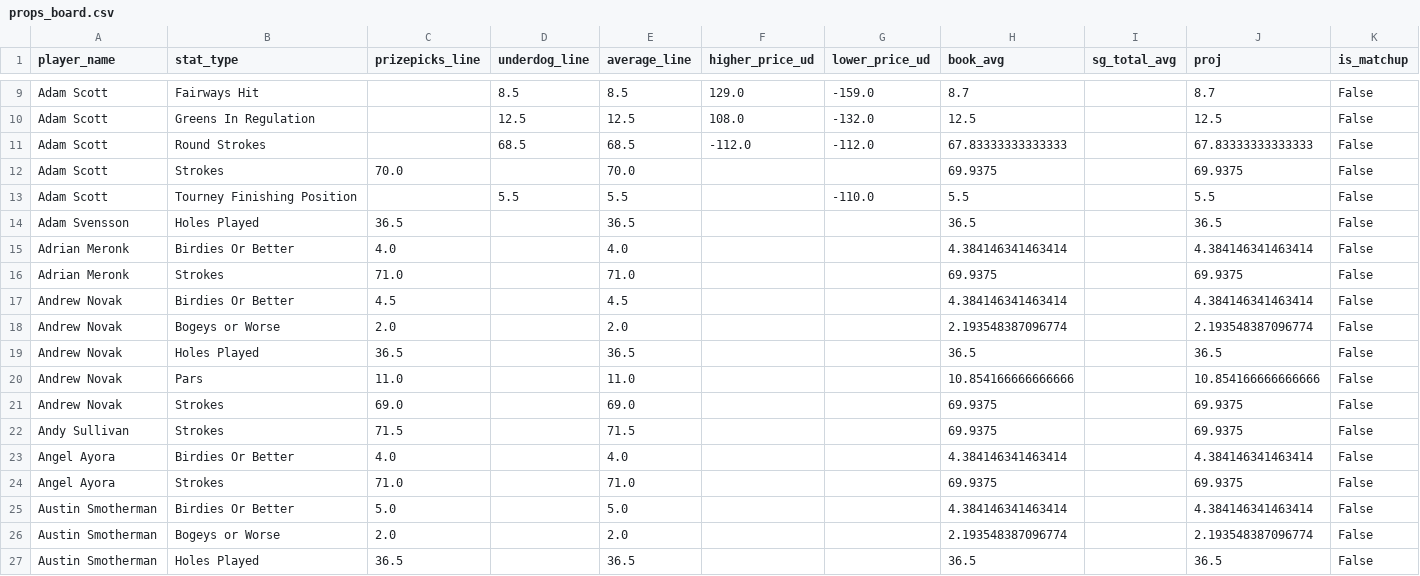
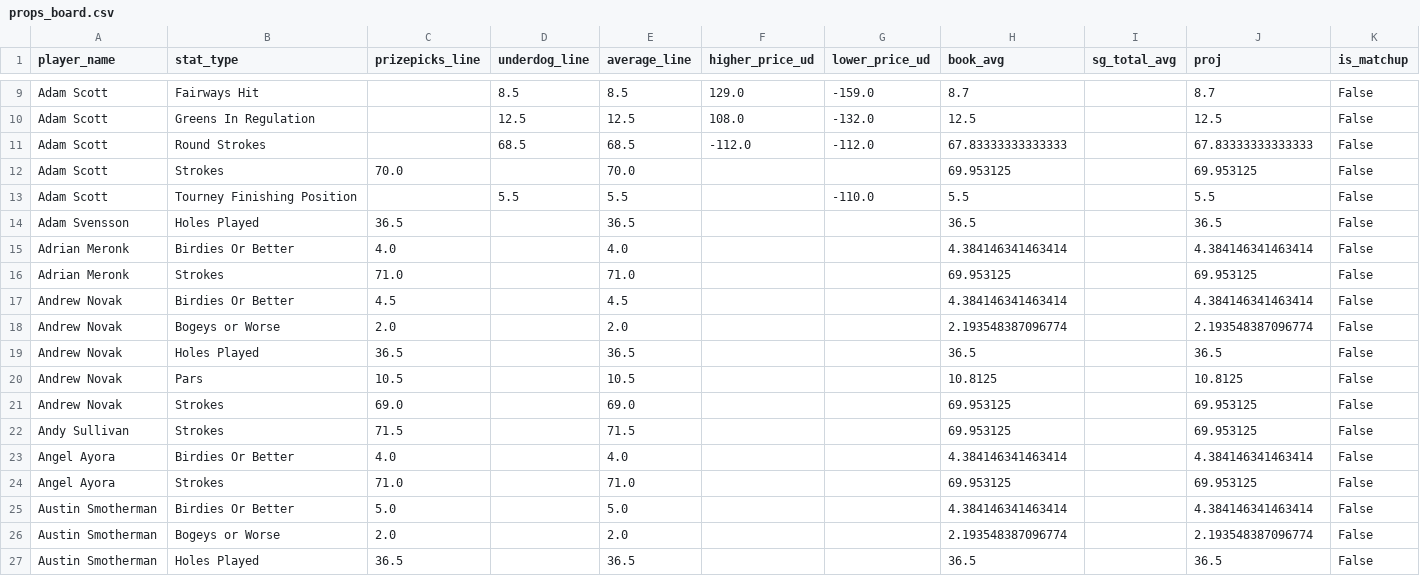
Before and after one commit to 925Sports/pga-tour-data, a CSV file: data/props_board.csv, drawn as a sheet; only a part is shown, gaps mark what is left out; the diff covers the shown part only.

```diff
--- a/data/props_board.csv
+++ b/data/props_board.csv
@@ -11,3 +11,3 @@ Adam Scott,Greens In Regulation,,12.5,12.5,108.0,-132.0,12.5,,12.5,False
 Adam Scott,Round Strokes,,68.5,68.5,-112.0,-112.0,67.83333333333333,,67.83333333333333,False
-Adam Scott,Strokes,70.0,,70.0,,,69.9375,,69.9375,False
+Adam Scott,Strokes,70.0,,70.0,,,69.953125,,69.953125,False
 Adam Scott,Tourney Finishing Position,,5.5,5.5,,-110.0,5.5,,5.5,False
@@ -15,3 +15,3 @@ Adam Svensson,Holes Played,36.5,,36.5,,,36.5,,36.5,False
 Adrian Meronk,Birdies Or Better,4.0,,4.0,,,4.384146341463414,,4.384146341463414,False
-Adrian Meronk,Strokes,71.0,,71.0,,,69.9375,,69.9375,False
+Adrian Meronk,Strokes,71.0,,71.0,,,69.953125,,69.953125,False
 Andrew Novak,Birdies Or Better,4.5,,4.5,,,4.384146341463414,,4.384146341463414,False
@@ -19,7 +19,7 @@ Andrew Novak,Bogeys or Worse,2.0,,2.0,,,2.193548387096774,,2.193548387096774,Fal
 Andrew Novak,Holes Played,36.5,,36.5,,,36.5,,36.5,False
-Andrew Novak,Pars,11.0,,11.0,,,10.854166666666666,,10.854166666666666,False
-Andrew Novak,Strokes,69.0,,69.0,,,69.9375,,69.9375,False
-Andy Sullivan,Strokes,71.5,,71.5,,,69.9375,,69.9375,False
+Andrew Novak,Pars,10.5,,10.5,,,10.8125,,10.8125,False
+Andrew Novak,Strokes,69.0,,69.0,,,69.953125,,69.953125,False
+Andy Sullivan,Strokes,71.5,,71.5,,,69.953125,,69.953125,False
 Angel Ayora,Birdies Or Better,4.0,,4.0,,,4.384146341463414,,4.384146341463414,False
-Angel Ayora,Strokes,71.0,,71.0,,,69.9375,,69.9375,False
+Angel Ayora,Strokes,71.0,,71.0,,,69.953125,,69.953125,False
 Austin Smotherman,Birdies Or Better,5.0,,5.0,,,4.384146341463414,,4.384146341463414,False
```
Also changed, not shown: 174 edited cells elsewhere in this file.
